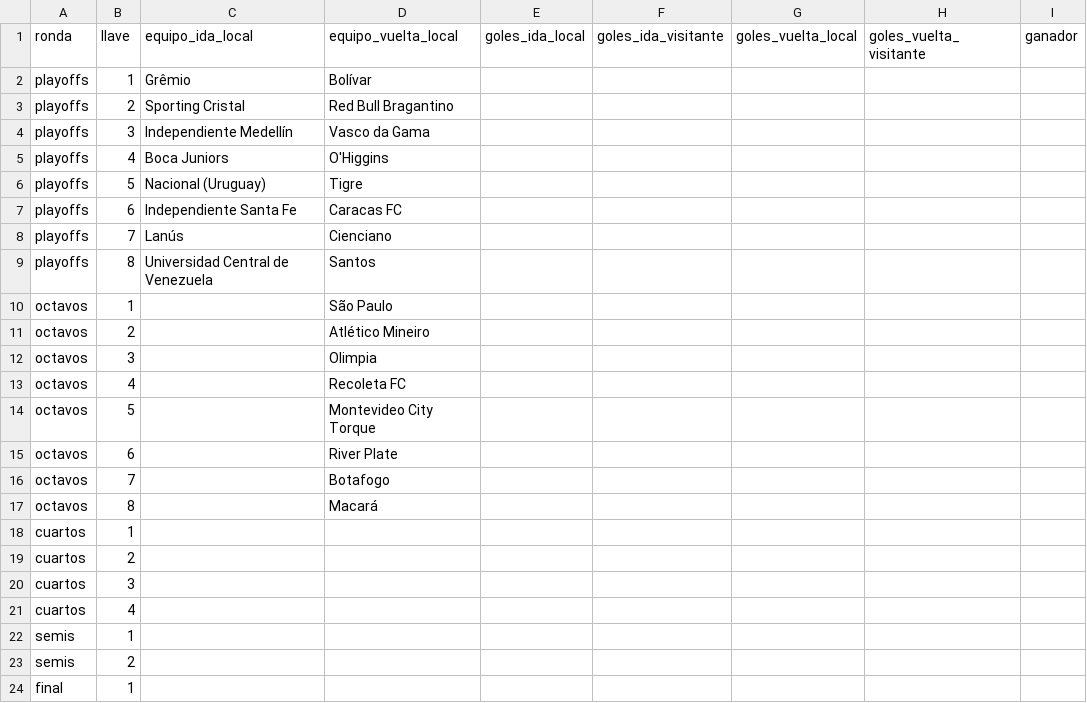
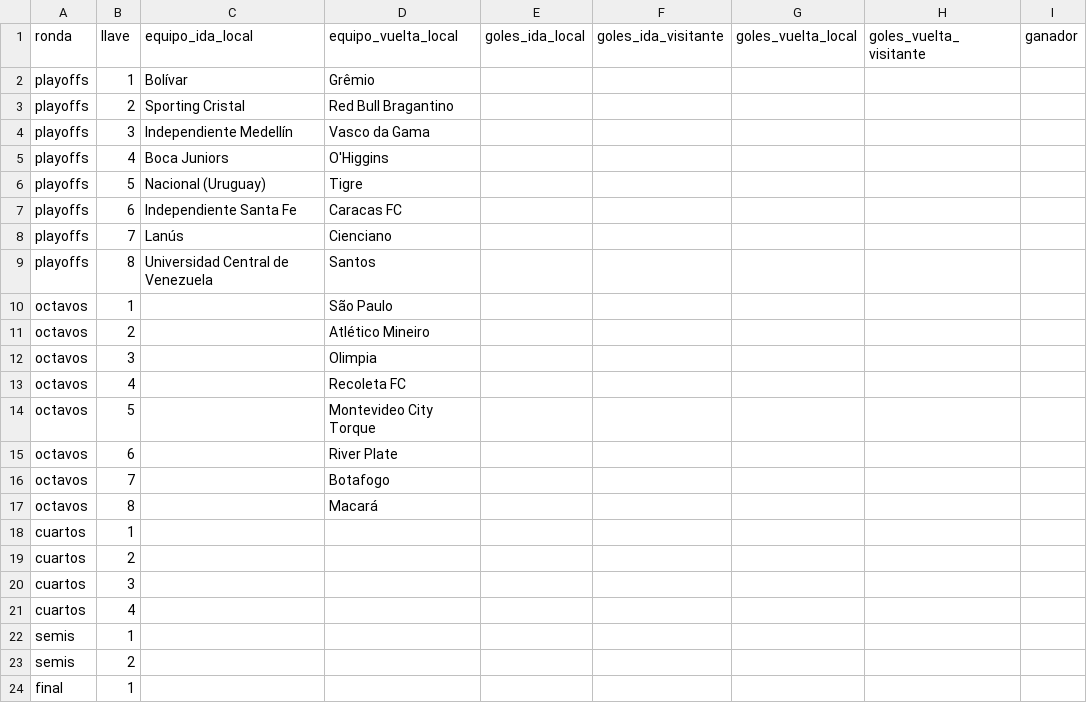
Before and after one commit to soydequilmes7/Simulador-Primera-B-Nacional, a CSV file: datos/sudamericana_cuadro.csv, drawn as a sheet.

```diff
--- a/datos/sudamericana_cuadro.csv
+++ b/datos/sudamericana_cuadro.csv
@@ -1,3 +1,3 @@
 ronda,llave,equipo_ida_local,equipo_vuelta_local,goles_ida_local,goles_ida_visitante,goles_vuelta_local,goles_vuelta_visitante,ganador
-playoffs,1,Grêmio,Bolívar,,,,,
+playoffs,1,Bolívar,Grêmio,,,,,
 playoffs,2,Sporting Cristal,Red Bull Bragantino,,,,,
```
Also changed, not shown: 3 other files.
